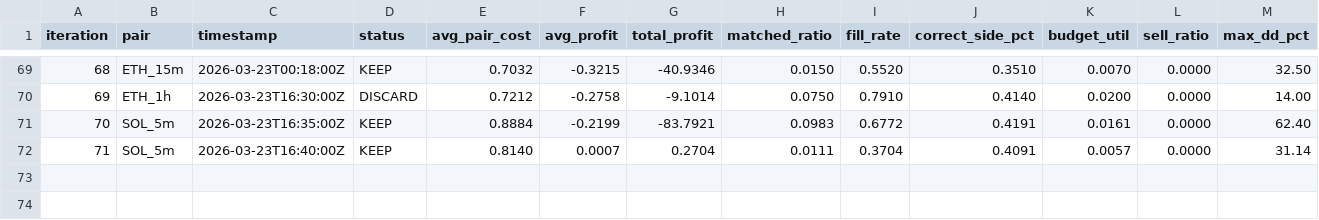
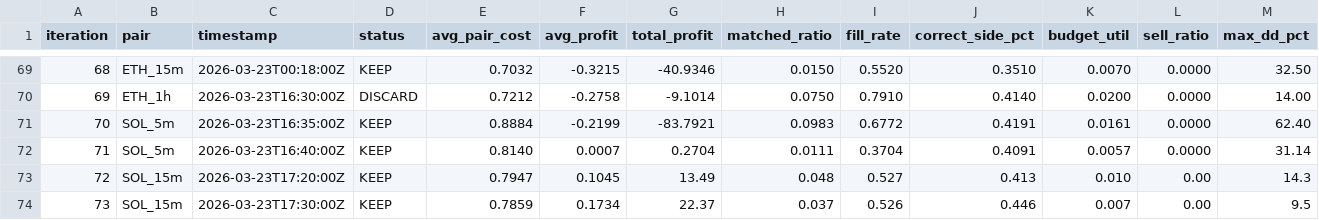
Before and after one commit to mantotan/quant-modelling, a TSV file: autoresearch/dutch/results.tsv, drawn as a sheet; only a part is shown, gaps mark what is left out; rows hold the shown columns only; the diff names each change by its address in the sheet, - before the commit and + after, or states it on an @@ line.

```diff
--- a/autoresearch/dutch/results.tsv
+++ b/autoresearch/dutch/results.tsv
+row 73: 72 | SOL_15m | 2026-03-23T17:20:00Z | KEEP | 0.7947 | 0.1045 | 13.49 | 0.048 | 0.527 | 0.413 | 0.010 | 0.00 | 14.3
+row 74: 73 | SOL_15m | 2026-03-23T17:30:00Z | KEEP | 0.7859 | 0.1734 | 22.37 | 0.037 | 0.526 | 0.446 | 0.007 | 0.00 | 9.5
```
Also changed, not shown: 6 other files.
